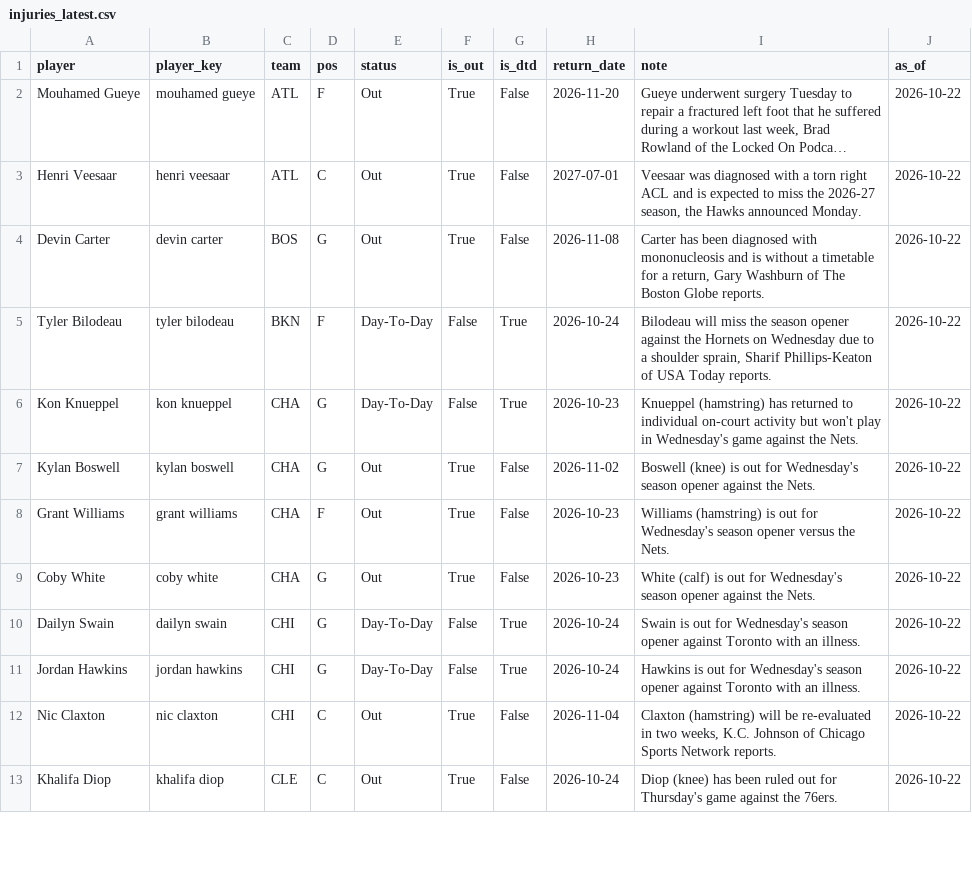
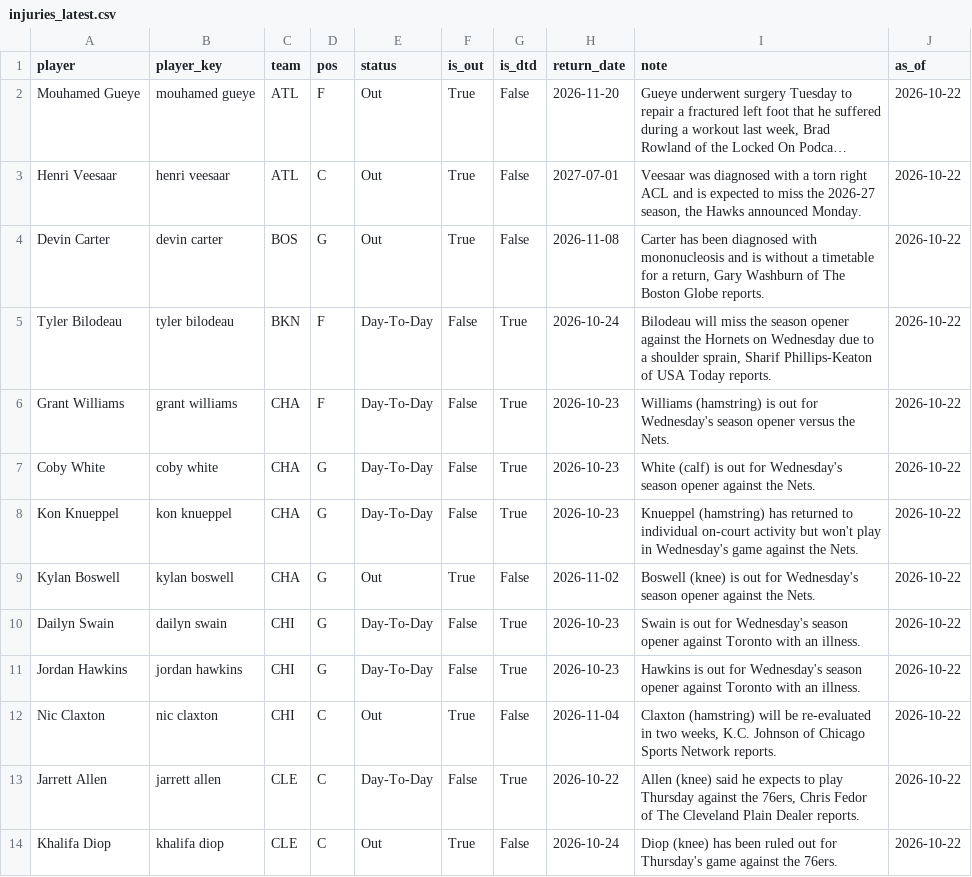
Before and after one commit to KyShiesty919/NBA-Props, a CSV file: data/injuries_latest.csv, drawn as a sheet; only a part is shown; long unchanged cells end in …; the diff covers the shown part only.

```diff
--- a/data/injuries_latest.csv
+++ b/data/injuries_latest.csv
@@ -5,9 +5,10 @@ Devin Carter,devin carter,BOS,G,Out,True,False,2026-11-08,"Carter has been diagn
 Tyler Bilodeau,tyler bilodeau,BKN,F,Day-To-Day,False,True,2026-10-24,"Bilodeau will miss the season opener against the Hornets on Wednesday due to a shoulder sprain, Sharif Phillips-Keaton of USA Today reports.",2026-10-22
+Grant Williams,grant williams,CHA,F,Day-To-Day,False,True,2026-10-23,Williams (hamstring) is out for Wednesday's season opener versus the Nets.,2026-10-22
+Coby White,coby white,CHA,G,Day-To-Day,False,True,2026-10-23,White (calf) is out for Wednesday's season opener against the Nets.,2026-10-22
 Kon Knueppel,kon knueppel,CHA,G,Day-To-Day,False,True,2026-10-23,Knueppel (hamstring) has returned to individual on-court activity but won't play in Wednesday's game against the Nets.,2026-10-22
 Kylan Boswell,kylan boswell,CHA,G,Out,True,False,2026-11-02,Boswell (knee) is out for Wednesday's season opener against the Nets.,2026-10-22
-Grant Williams,grant williams,CHA,F,Out,True,False,2026-10-23,Williams (hamstring) is out for Wednesday's season opener versus the Nets.,2026-10-22
-Coby White,coby white,CHA,G,Out,True,False,2026-10-23,White (calf) is out for Wednesday's season opener against the Nets.,2026-10-22
-Dailyn Swain,dailyn swain,CHI,G,Day-To-Day,False,True,2026-10-24,Swain is out for Wednesday's season opener against Toronto with an illness.,2026-10-22
-Jordan Hawkins,jordan hawkins,CHI,G,Day-To-Day,False,True,2026-10-24,Hawkins is out for Wednesday's season opener against Toronto with an illness.,2026-10-22
+Dailyn Swain,dailyn swain,CHI,G,Day-To-Day,False,True,2026-10-23,Swain is out for Wednesday's season opener against Toronto with an illness.,2026-10-22
+Jordan Hawkins,jordan hawkins,CHI,G,Day-To-Day,False,True,2026-10-23,Hawkins is out for Wednesday's season opener against Toronto with an illness.,2026-10-22
 Nic Claxton,nic claxton,CHI,C,Out,True,False,2026-11-04,"Claxton (hamstring) will be re-evaluated in two weeks, K.C. Johnson of Chicago Sports Network reports.",2026-10-22
+Jarrett Allen,jarrett allen,CLE,C,Day-To-Day,False,True,2026-10-22,"Allen (knee) said he expects to play Thursday against the 76ers, Chris Fedor of The Cleveland Plain Dealer reports.",2026-10-22
 Khalifa Diop,khalifa diop,CLE,C,Out,True,False,2026-10-24,Diop (knee) has been ruled out for Thursday's game against the 76ers.,2026-10-22
```
Also changed, not shown: 3 added rows and 4 removed rows elsewhere in this file, data/teamgames_2026-27.csv, 2 other files.
